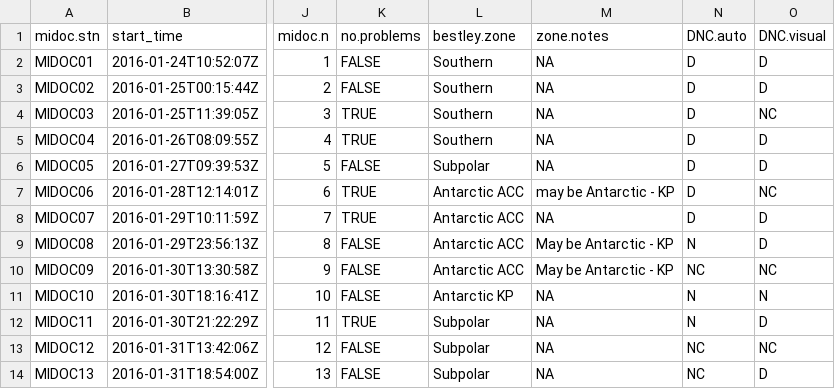
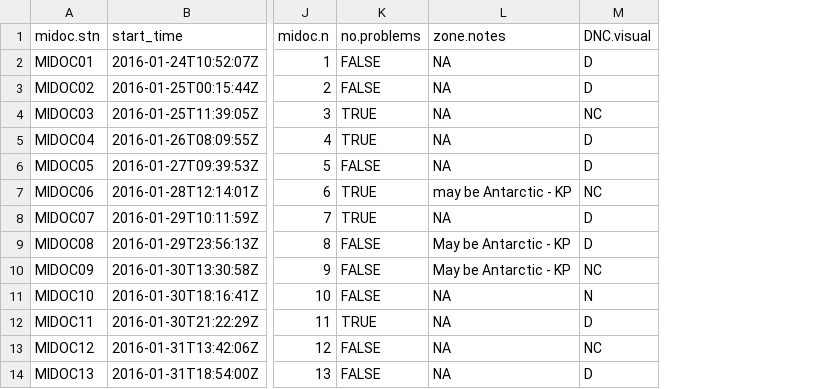
Before and after one commit to ZoeStarkey/K_Axis_Midoc, a CSV file: derived data/midoc_stations_envdata.csv, drawn as a sheet; only a part is shown, gaps mark what is left out; the diff names each change by its address in the sheet, - before the commit and + after, or states it on an @@ line.

Commit message:
adding column definitons to readme

```diff
--- a/derived data/midoc_stations_envdata.csv
+++ b/derived data/midoc_stations_envdata.csv
-column L (bestley.zone), rows 2-14: Southern | Southern | Southern | Southern | Subpolar | Antarctic ACC | Antarctic ACC | Antarctic ACC | Antarctic ACC | Antarctic KP | Subpolar | Subpolar | Subpolar
-column N (DNC.auto), rows 2-14: D | D | D | D | D | D | D | N | NC | N | N | NC | NC
```
Also changed, not shown: 2 other files.
